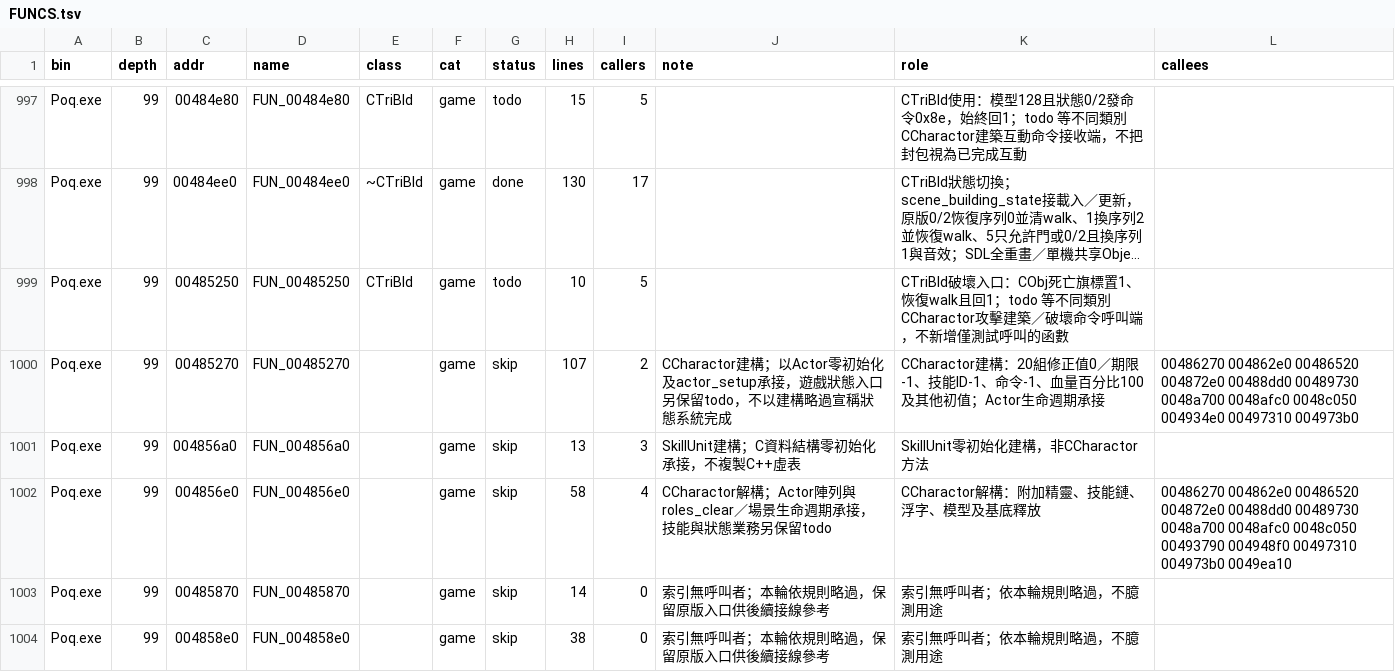
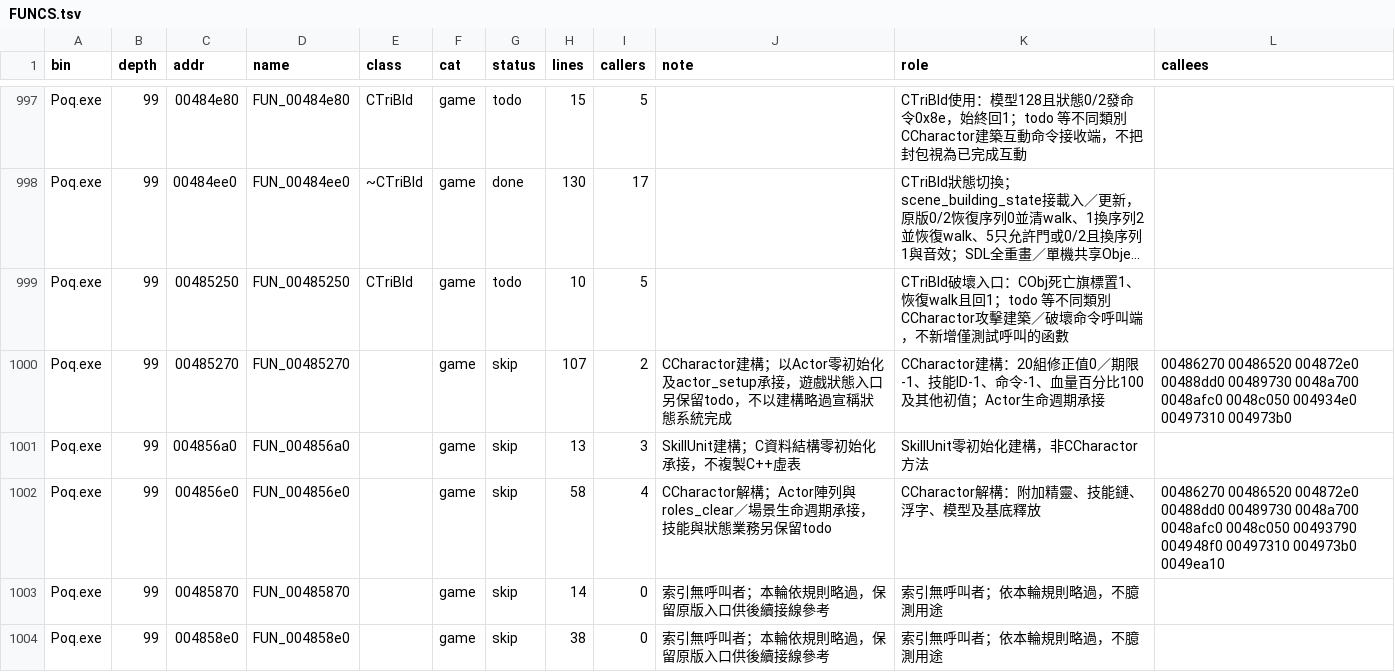
Before and after one commit to chanwunkong/SideTest, a TSV file: QinPort/FUNCS.tsv, drawn as a sheet; only a part is shown, gaps mark what is left out; long unchanged cells end in …; the diff covers the shown part only; the diff names each change by its address in the sheet, - before the commit and + after, or states it on an @@ line.

```diff
--- a/QinPort/FUNCS.tsv
+++ b/QinPort/FUNCS.tsv
-L1000 (callees): 00486270 004862e0 00486520 004872e0…
+L1000 (callees): 00486270 00486520 004872e0…
-L1002 (callees): 00486270 004862e0 00486520 004872e0…
+L1002 (callees): 00486270 00486520 004872e0…
```
Also changed, not shown: 12 edited cells elsewhere in this file, QinPort/tools/fields.tsv, QinPort/tools/roles.tsv, 7 other files.
